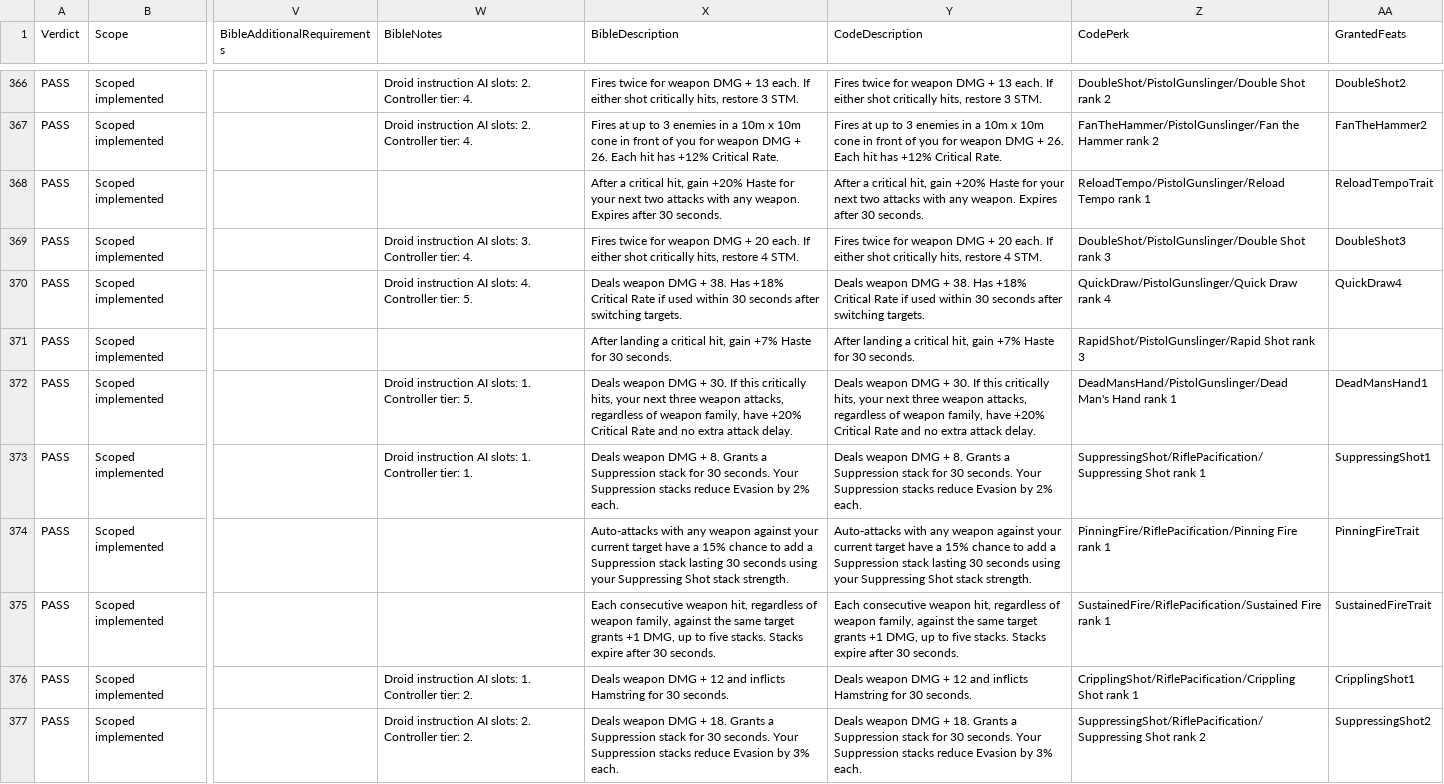
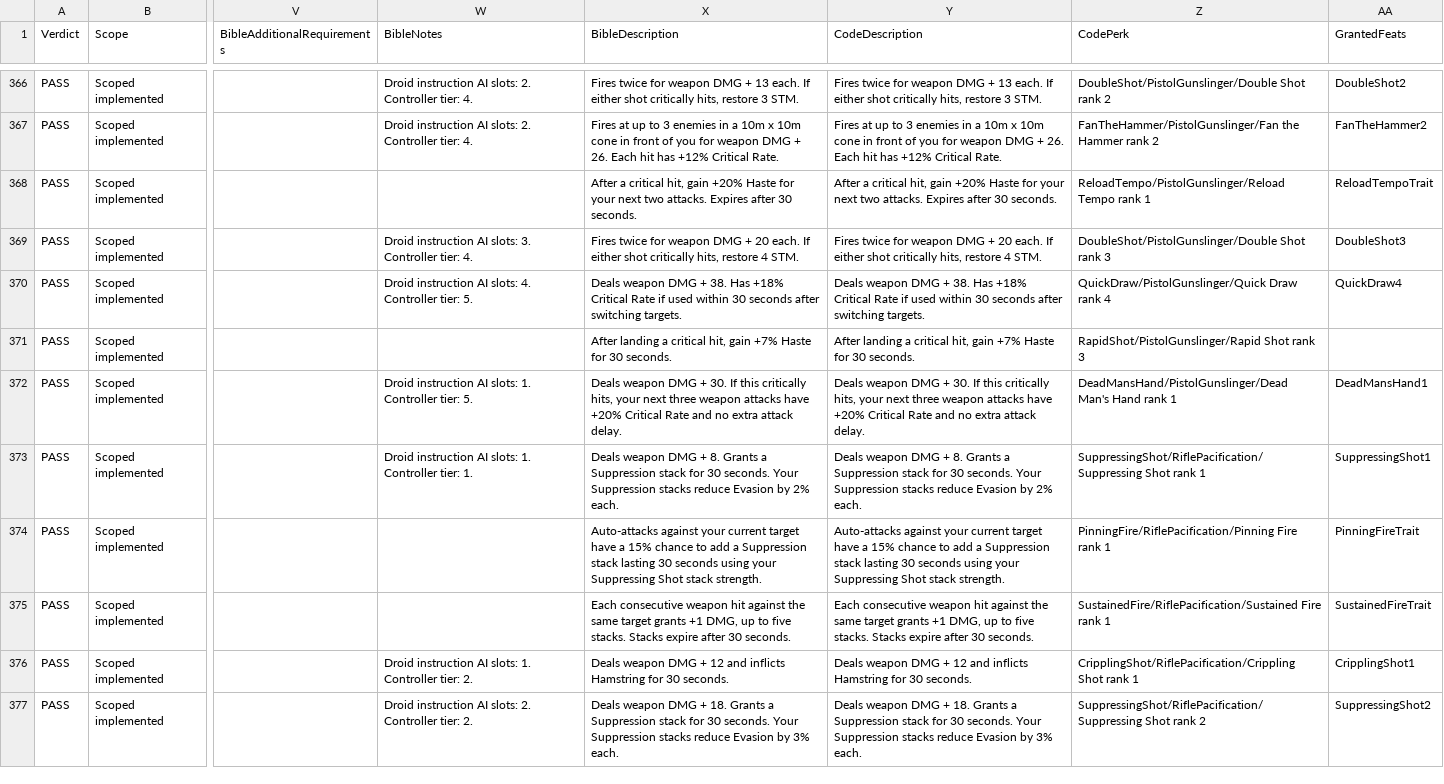
Before and after one commit to zunath/SWLOR_NWN, a CSV file: SWLOR.Game.Server/Readmes/CombatUpgradeBibleImplementationReview.csv, drawn as a sheet; only a part is shown, gaps mark what is left out; the diff covers the shown part only; the diff names each change by its address in the sheet, - before the commit and + after, or states it on an @@ line.

Commit message:
Simplify perk descriptions and document only equipment exceptions

```diff
--- a/SWLOR.Game.Server/Readmes/CombatUpgradeBibleImplementationReview.csv
+++ b/SWLOR.Game.Server/Readmes/CombatUpgradeBibleImplementationReview.csv
-X368 (BibleDescription): …next two attacks with any weapon. Expires after…
+X368 (BibleDescription): …next two attacks. Expires after…
-Y368 (CodeDescription): …next two attacks with any weapon. Expires after…
+Y368 (CodeDescription): …next two attacks. Expires after…
-X372 (BibleDescription): …three weapon attacks, regardless of weapon family, have +20%…
+X372 (BibleDescription): …three weapon attacks have +20%…
-Y372 (CodeDescription): …three weapon attacks, regardless of weapon family, have +20%…
+Y372 (CodeDescription): …three weapon attacks have +20%…
-X374 (BibleDescription): Auto-attacks with any weapon against your…
+X374 (BibleDescription): Auto-attacks against your…
-Y374 (CodeDescription): Auto-attacks with any weapon against your…
+Y374 (CodeDescription): Auto-attacks against your…
-X375 (BibleDescription): …consecutive weapon hit, regardless of weapon family, against the…
+X375 (BibleDescription): …consecutive weapon hit against the…
-Y375 (CodeDescription): …consecutive weapon hit, regardless of weapon family, against the…
+Y375 (CodeDescription): …consecutive weapon hit against the…
```
Also changed, not shown: 47 edited cells elsewhere in this file, SWLOR.Game.Server/Readmes/CombatUpgradeBiblePerkManifest.csv, 22 other files.
